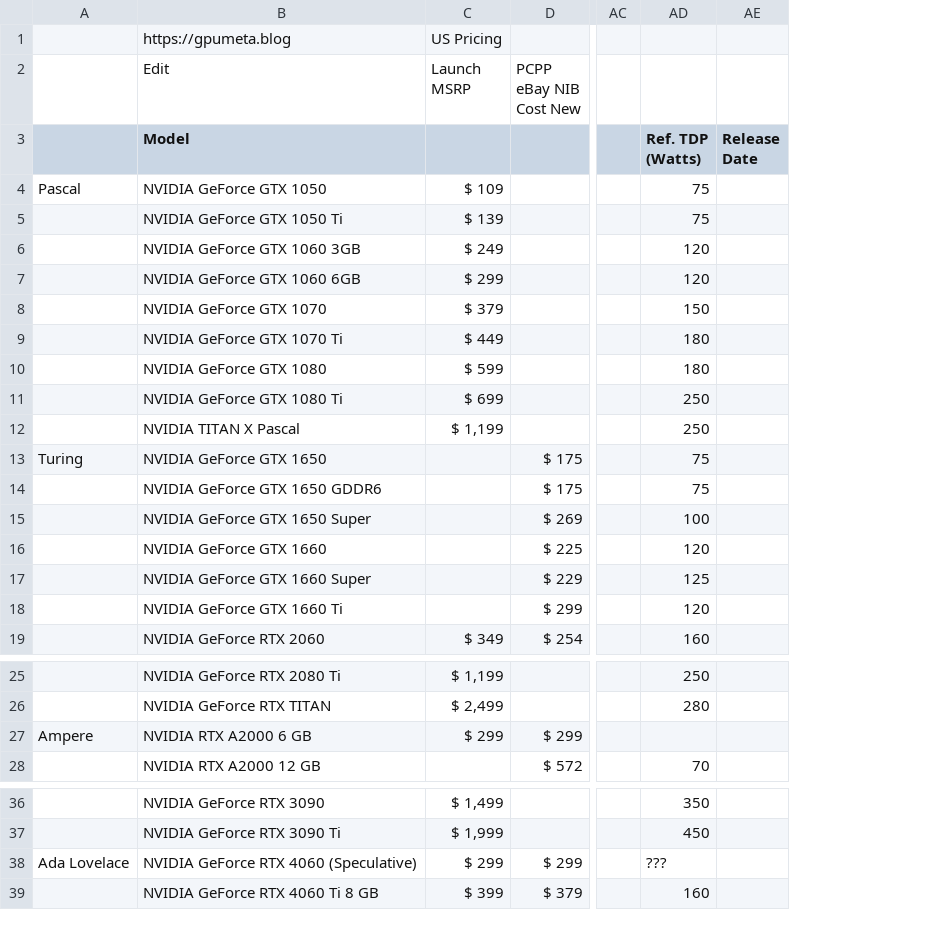
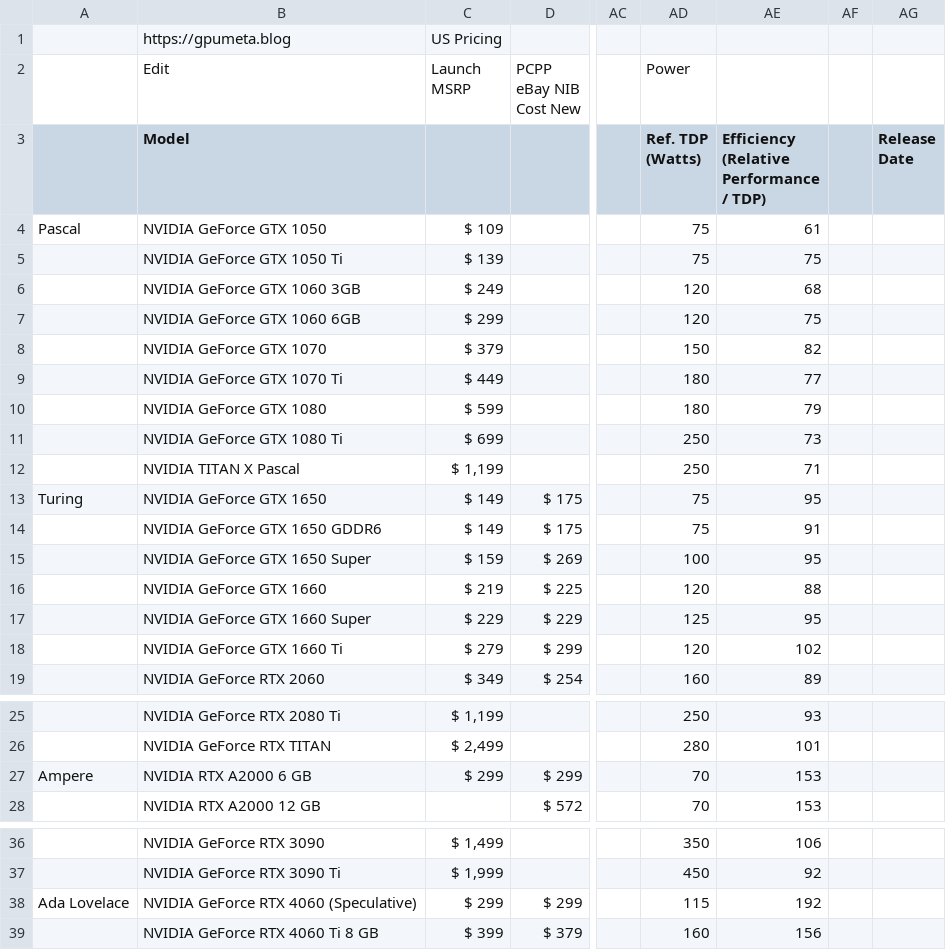
Before and after one commit to jwd83/gpu-meta-blog, a CSV file: data/gpumeta.csv, drawn as a sheet; only a part is shown, gaps mark what is left out; ↵ is a line break in a cell; the diff covers the shown part only; the diff names each change by its address in the sheet, - before the commit and + after, or states it on an @@ line.

Commit message:
added a new chart and imported new data

```diff
--- a/data/gpumeta.csv
+++ b/data/gpumeta.csv
+column AE, rows 3-19: Efficiency (Relative ↵ Performance / TDP) | 61 | 75 | 68 | 75 | 82 | 77 | 79 | 73 | 71 | 95 | 91 | 95 | 88 | 95 | 102 | 89; rows 25-28: 93 | 101 | 153 | 153; rows 36-39: 106 | 92 | 192 | 156
+column AF, empty
-AD2 (Ref. TDP (Watts)): (empty)
+AD2 (Ref. TDP (Watts)): Power
-C13:C14: (empty)
+C13:C14: $ 149
-C15: (empty)
+C15: $ 159
-C16: (empty)
+C16: $ 219
-C17: (empty)
+C17: $ 229
-C18: (empty)
+C18: $ 279
-AD27 (Ref. TDP (Watts)): (empty)
+AD27 (Ref. TDP (Watts)): 70
-AD38 (Ref. TDP (Watts)): ???
+AD38 (Ref. TDP (Watts)): 115
```
Also changed, not shown: 1 added row elsewhere in this file, 5 other files.
